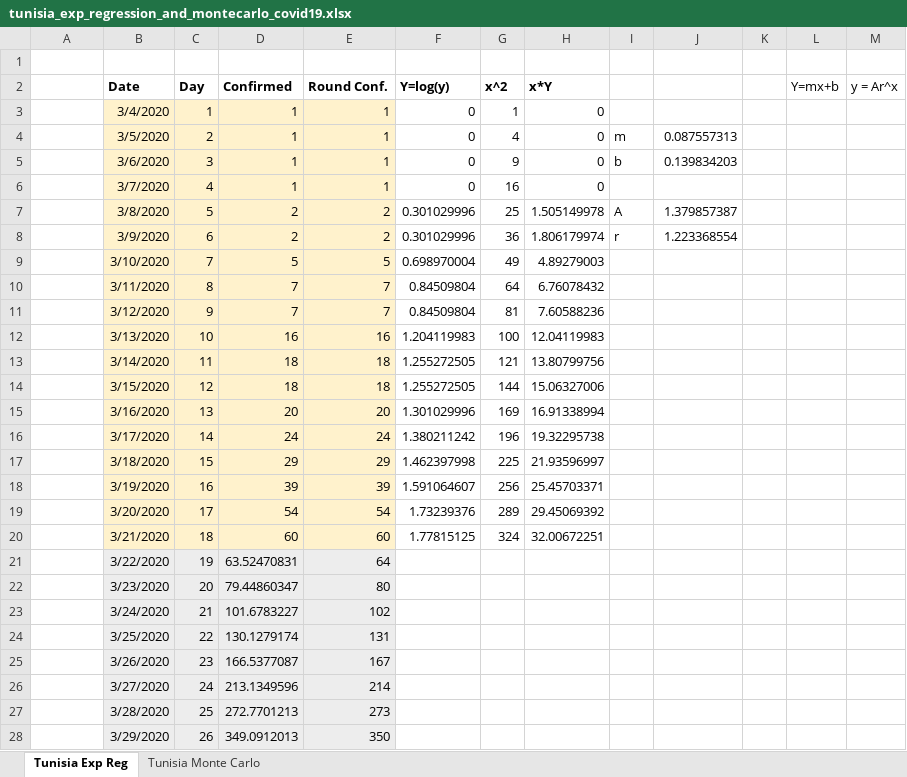
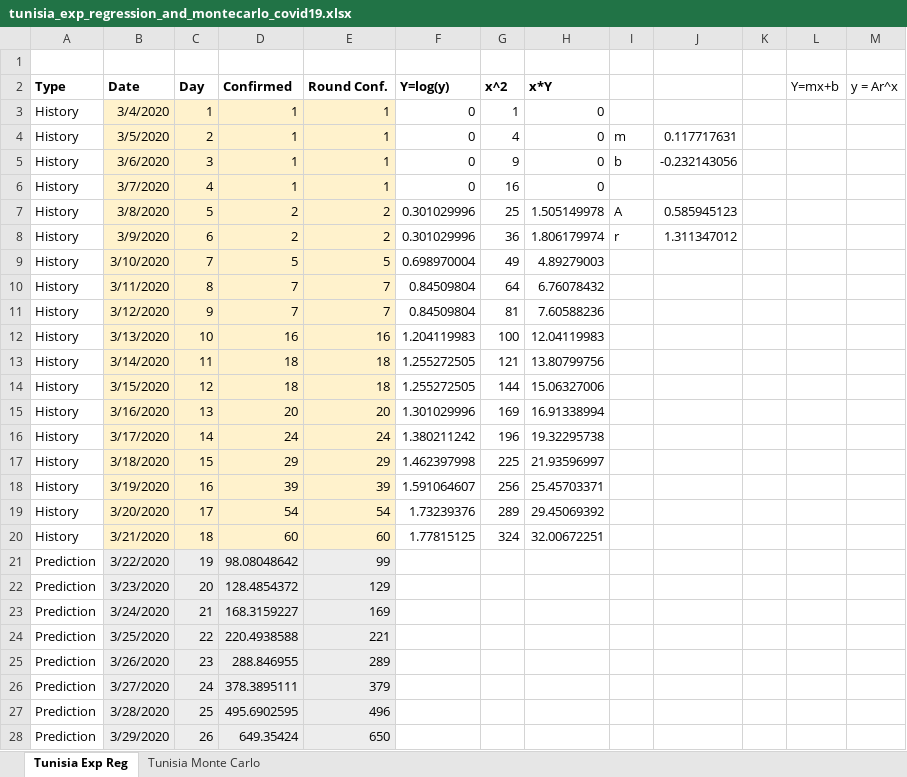
Before and after one commit to slrbl/coronavirus-covid-19-exponential-regression-and-monte-carlo-simulation, an Excel workbook: tunisia_exp_regression_and_montecarlo_covid19.xlsx, sheet Tunisia Exp Reg, drawn as a sheet; only a part is shown; values as stored, in another font and other column widths than the file's, no borders; charts and pictures not drawn; the diff covers the shown part only; the diff names each change by its address in the sheet, - before the commit and + after, or states it on an @@ line.

```diff
--- a/tunisia_exp_regression_and_montecarlo_covid19.xlsx (sheet Tunisia Exp Reg)
+++ b/tunisia_exp_regression_and_montecarlo_covid19.xlsx (sheet Tunisia Exp Reg)
-A2: (empty)
+A2: Type
-A3:A20 (Type): (empty)
+A3:A20 (Type): History
-J4: 0.087557313
+J4: 0.117717631
-J5: 0.139834203
+J5: -0.232143056
-J7: 1.379857387
+J7: 0.585945123
-J8: 1.223368554
+J8: 1.311347012
-A21:A28 (Type): (empty)
+A21:A28 (Type): Prediction
-D21 (Confirmed): 63.52470831
+D21 (Confirmed): 98.08048642
-E21 (Round Conf.): 64
+E21 (Round Conf.): 99
-D22 (Confirmed): 79.44860347
+D22 (Confirmed): 128.4854372
-E22 (Round Conf.): 80
+E22 (Round Conf.): 129
-D23 (Confirmed): 101.6783227
+D23 (Confirmed): 168.3159227
-E23 (Round Conf.): 102
+E23 (Round Conf.): 169
-D24 (Confirmed): 130.1279174
+D24 (Confirmed): 220.4938588
-E24 (Round Conf.): 131
+E24 (Round Conf.): 221
-D25 (Confirmed): 166.5377087
+D25 (Confirmed): 288.846955
-E25 (Round Conf.): 167
+E25 (Round Conf.): 289
-D26 (Confirmed): 213.1349596
+D26 (Confirmed): 378.3895111
-E26 (Round Conf.): 214
+E26 (Round Conf.): 379
-D27 (Confirmed): 272.7701213
+D27 (Confirmed): 495.6902595
-E27 (Round Conf.): 273
+E27 (Round Conf.): 496
-D28 (Confirmed): 349.0912013
+D28 (Confirmed): 649.35424
-E28 (Round Conf.): 350
+E28 (Round Conf.): 650
```
Also changed, not shown: 51 edited cells elsewhere in this sheet, sheet Tunisia Monte Carlo, charts or pictures, 7 other files.
